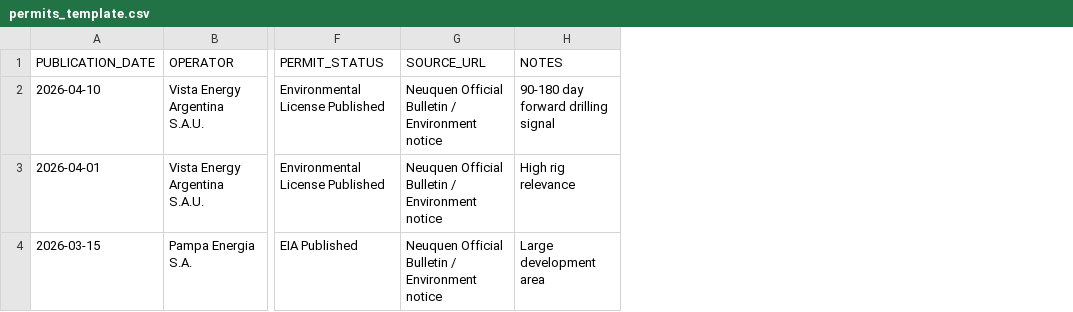
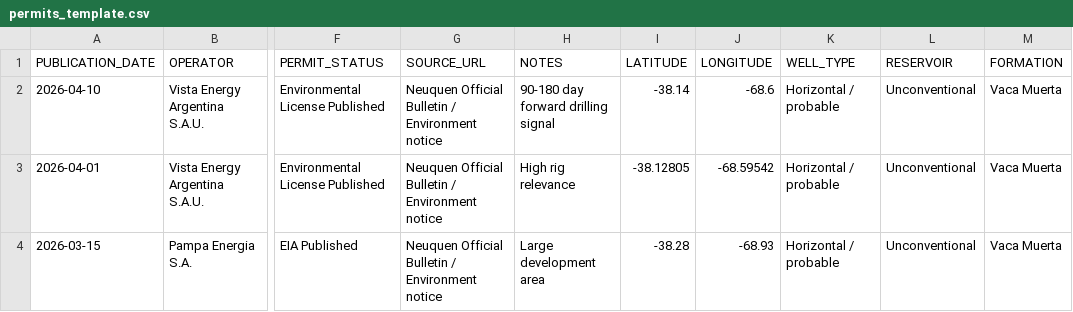
Before and after one commit to Ultracore-data-base/neuquen-vm-rig-intelligence, a CSV file: permits_template.csv, drawn as a sheet; only a part is shown, gaps mark what is left out; the diff names each change by its address in the sheet, - before the commit and + after, or states it on an @@ line.

```diff
--- a/permits_template.csv
+++ b/permits_template.csv
+column I (LATITUDE), rows 2-4: -38.14 | -38.12805 | -38.28
+column J (LONGITUDE), rows 2-4: -68.6 | -68.59542 | -68.93
+column K (WELL_TYPE), rows 2-4: all Horizontal / probable
+column L (RESERVOIR), rows 2-4: all Unconventional
+column M (FORMATION), rows 2-4: all Vaca Muerta
```
Also changed, not shown: 2 other files.
